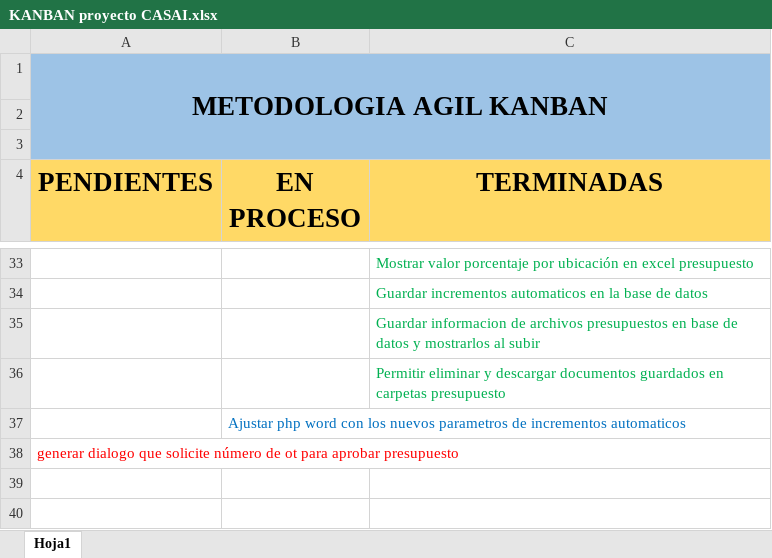
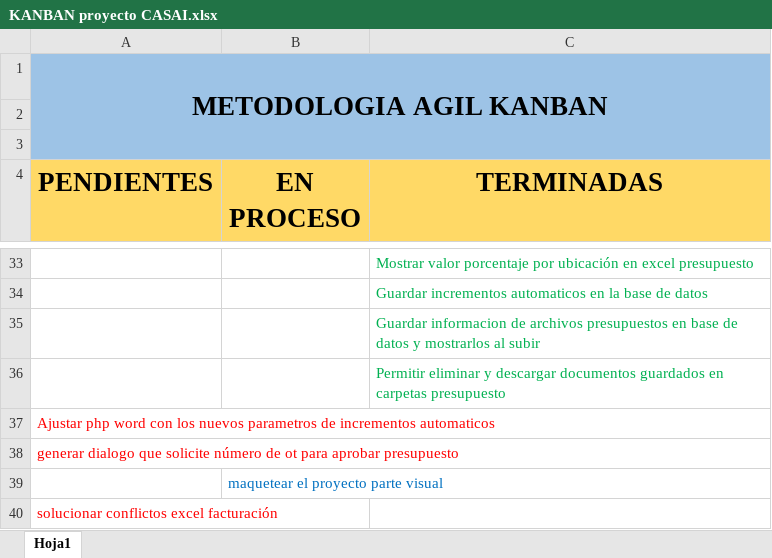
Before and after one commit to sneiderueda/casai, an Excel workbook: KANBAN proyecto CASAI.xlsx, sheet Hoja1, drawn as a sheet; only a part is shown, gaps mark what is left out; values as stored, in another font and other column widths than the file's, no borders; conditional formats not drawn; removed rows and columns are numbered as before the commit, all else as after; the diff names each change by its address in the sheet, - before the commit and + after, or states it on an @@ line.

```diff
--- a/KANBAN proyecto CASAI.xlsx (sheet Hoja1)
+++ b/KANBAN proyecto CASAI.xlsx (sheet Hoja1)
-row 37:  | Ajustar php word con los nuevos parametros de incrementos automaticos
+row 37: Ajustar php word con los nuevos parametros de incrementos automaticos
+row 39:  | maquetear el proyecto parte visual
+row 40: solucionar conflictos excel facturación
```
Also changed, not shown: 3 other files.
